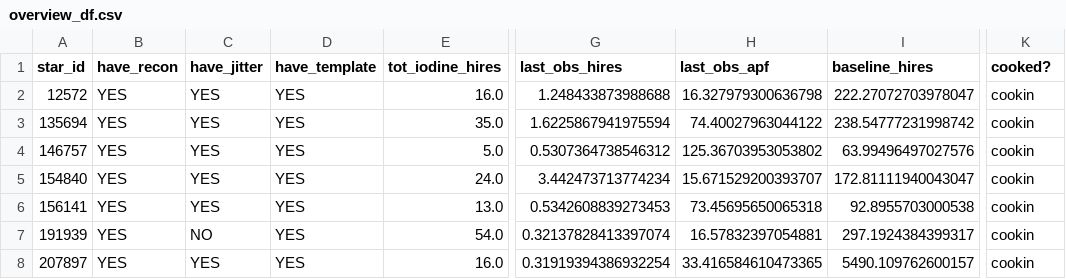
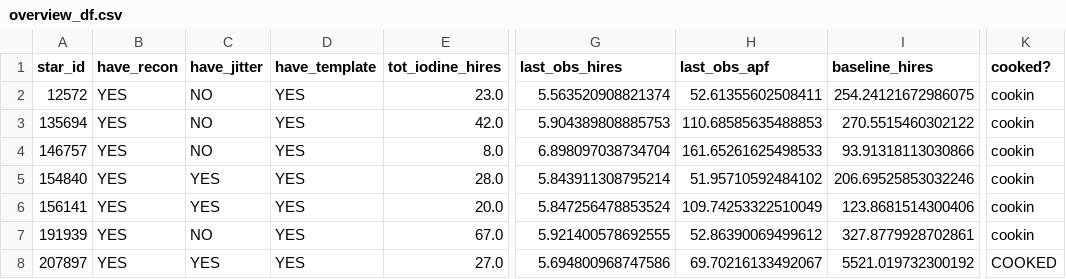
Before and after one commit to California-Planet-Search/distantgiants, a CSV file: csv/overview_df.csv, drawn as a sheet; only a part is shown, gaps mark what is left out; the diff covers the shown part only; the diff names each change by its address in the sheet, - before the commit and + after, or states it on an @@ line.

Commit message:
Using plotly to make overview

```diff
--- a/csv/overview_df.csv
+++ b/csv/overview_df.csv
-C2:C4 (have_jitter): YES
+C2:C4 (have_jitter): NO
-E2 (tot_iodine_hires): 16.0
+E2 (tot_iodine_hires): 23.0
-G2 (last_obs_hires): 1.248433873988688
+G2 (last_obs_hires): 5.563520908821374
-H2 (last_obs_apf): 16.327979300636798
+H2 (last_obs_apf): 52.61355602508411
-I2 (baseline_hires): 222.27072703978047
+I2 (baseline_hires): 254.24121672986075
-E3 (tot_iodine_hires): 35.0
+E3 (tot_iodine_hires): 42.0
-G3 (last_obs_hires): 1.6225867941975594
+G3 (last_obs_hires): 5.904389808885753
-H3 (last_obs_apf): 74.40027963044122
+H3 (last_obs_apf): 110.68585635488853
-I3 (baseline_hires): 238.54777231998742
+I3 (baseline_hires): 270.5515460302122
-E4 (tot_iodine_hires): 5.0
+E4 (tot_iodine_hires): 8.0
-G4 (last_obs_hires): 0.5307364738546312
+G4 (last_obs_hires): 6.898097038734704
-H4 (last_obs_apf): 125.36703953053802
+H4 (last_obs_apf): 161.65261625498533
-I4 (baseline_hires): 63.99496497027576
+I4 (baseline_hires): 93.91318113030866
-E5 (tot_iodine_hires): 24.0
+E5 (tot_iodine_hires): 28.0
-G5 (last_obs_hires): 3.442473713774234
+G5 (last_obs_hires): 5.843911308795214
-H5 (last_obs_apf): 15.671529200393707
+H5 (last_obs_apf): 51.95710592484102
-I5 (baseline_hires): 172.81111940043047
+I5 (baseline_hires): 206.69525853032246
-E6 (tot_iodine_hires): 13.0
+E6 (tot_iodine_hires): 20.0
-G6 (last_obs_hires): 0.5342608839273453
+G6 (last_obs_hires): 5.847256478853524
-H6 (last_obs_apf): 73.45695650065318
+H6 (last_obs_apf): 109.74253322510049
-I6 (baseline_hires): 92.8955703000538
+I6 (baseline_hires): 123.8681514300406
-E7 (tot_iodine_hires): 54.0
+E7 (tot_iodine_hires): 67.0
-G7 (last_obs_hires): 0.32137828413397074
+G7 (last_obs_hires): 5.921400578692555
-H7 (last_obs_apf): 16.57832397054881
+H7 (last_obs_apf): 52.86390069499612
-I7 (baseline_hires): 297.1924384399317
+I7 (baseline_hires): 327.8779928702861
-E8 (tot_iodine_hires): 16.0
+E8 (tot_iodine_hires): 27.0
-G8 (last_obs_hires): 0.31919394386932254
+G8 (last_obs_hires): 5.694800968747586
-H8 (last_obs_apf): 33.416584610473365
+H8 (last_obs_apf): 69.70216133492067
-I8 (baseline_hires): 5490.109762600157
+I8 (baseline_hires): 5521.019732300192
-K8 (cooked?): cookin
+K8 (cooked?): COOKED
```
Also changed, not shown: 1 added row and 116 edited cells elsewhere in this file, csv/distantgiants.csv, csv/distantgiants_spec.csv, 26 other files.
